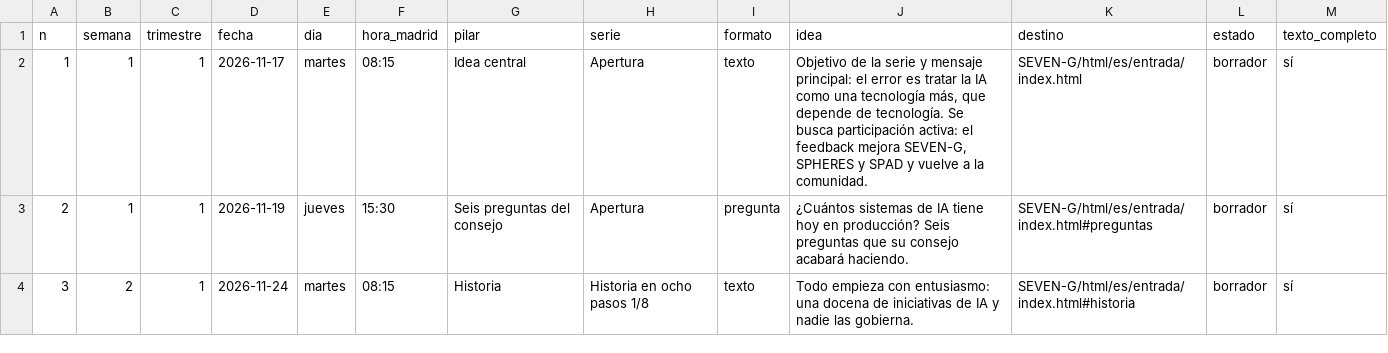
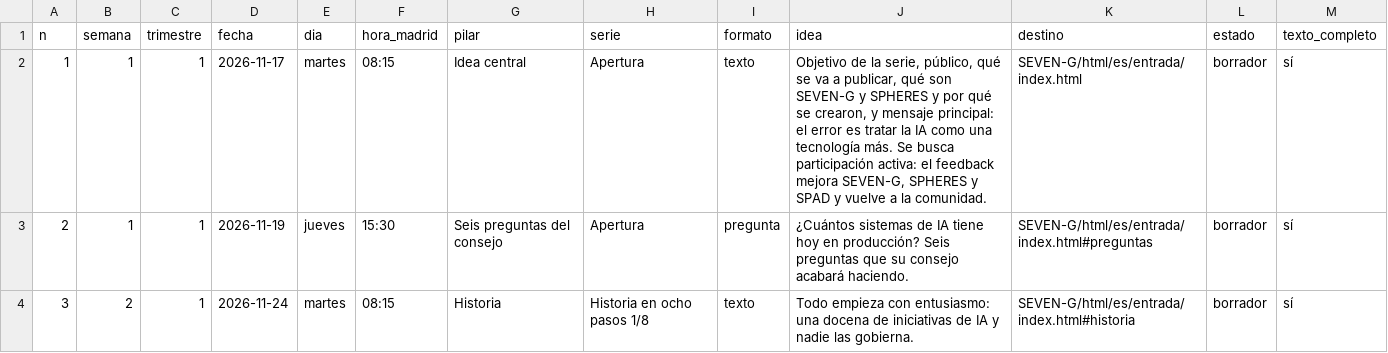
Before and after one commit to seachad/AI_CONSULTING, a CSV file: SEVEN-G/mds/es/_trabajo/linkedin/linkedin_calendario.csv, drawn as a sheet; only a part is shown.

```diff
--- a/SEVEN-G/mds/es/_trabajo/linkedin/linkedin_calendario.csv
+++ b/SEVEN-G/mds/es/_trabajo/linkedin/linkedin_calendario.csv
@@ -1,3 +1,3 @@
 n;semana;trimestre;fecha;dia;hora_madrid;pilar;serie;formato;idea;destino;estado;texto_completo
-1;1;1;2026-11-17;martes;08:15;Idea central;Apertura;texto;Objetivo de la serie y mensaje principal: el error es tratar la IA como una tecnología más, que depende de tecnología. Se busca participación activa: el feedback mejora SEVEN-G, SPHERES y SPAD y vuelve a la comunidad.;SEVEN-G/html/es/entrada/index.html;borrador;sí
+1;1;1;2026-11-17;martes;08:15;Idea central;Apertura;texto;Objetivo de la serie, público, qué se va a publicar, qué son SEVEN-G y SPHERES y por qué se crearon, y mensaje principal: el error es tratar la IA como una tecnología más. Se busca participación activa: el feedback mejora SEVEN-G, SPHERES y SPAD y vuelve a la comunidad.;SEVEN-G/html/es/entrada/index.html;borrador;sí
 2;1;1;2026-11-19;jueves;15:30;Seis preguntas del consejo;Apertura;pregunta;¿Cuántos sistemas de IA tiene hoy en producción? Seis preguntas que su consejo acabará haciendo.;SEVEN-G/html/es/entrada/index.html#preguntas;borrador;sí
```
Also changed, not shown: 2 other files.
